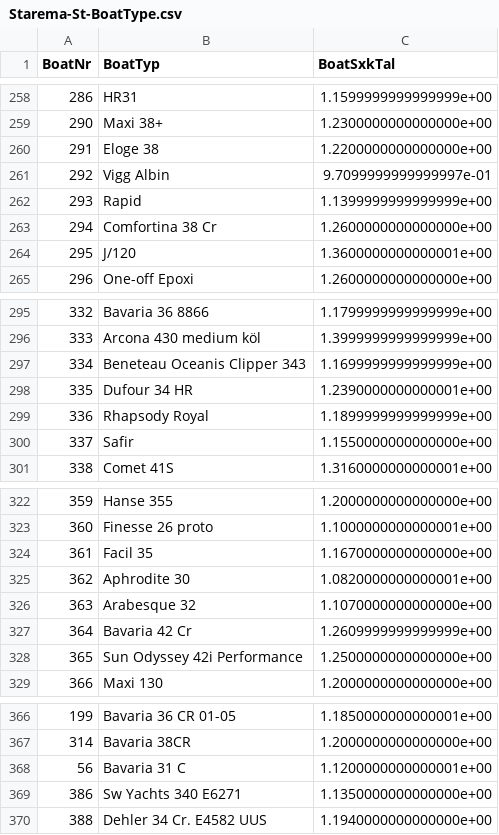
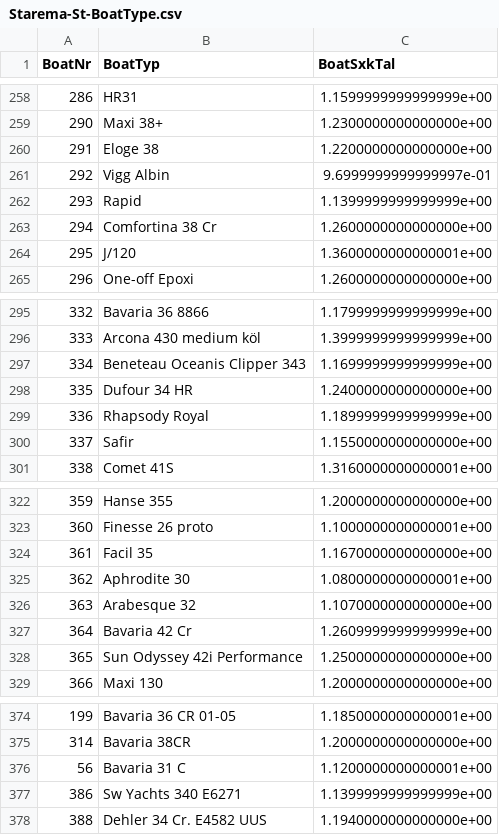
Before and after one commit to 24-timmarsseglingarna/giona, a CSV file: db/import/Starema-St-BoatType.csv, drawn as a sheet; only a part is shown, gaps mark what is left out; the diff covers the shown part only.

```diff
--- a/db/import/Starema-St-BoatType.csv
+++ b/db/import/Starema-St-BoatType.csv
@@ -260,3 +260,3 @@ BoatNr,BoatTyp,BoatSxkTal
 291,"Eloge 38",1.2200000000000000e+00
-292,"Vigg Albin",9.7099999999999997e-01
+292,"Vigg Albin",9.6999999999999997e-01
 293,"Rapid",1.1399999999999999e+00
@@ -297,3 +297,3 @@ BoatNr,BoatTyp,BoatSxkTal
 334,"Beneteau Oceanis Clipper 343",1.1699999999999999e+00
-335,"Dufour 34 HR",1.2390000000000001e+00
+335,"Dufour 34 HR",1.2400000000000000e+00
 336,"Rhapsody Royal",1.1899999999999999e+00
@@ -324,3 +324,3 @@ BoatNr,BoatTyp,BoatSxkTal
 361,"Facil 35",1.1670000000000000e+00
-362,"Aphrodite 30",1.0820000000000001e+00
+362,"Aphrodite 30",1.0800000000000001e+00
 363,"Arabesque 32",1.1070000000000000e+00
@@ -368,3 +376,3 @@ BoatNr,BoatTyp,BoatSxkTal
 56,"Bavaria 31 C",1.1200000000000001e+00
-386,"Sw Yachts 340 E6271",1.1350000000000000e+00
+386,"Sw Yachts 340 E6271",1.1399999999999999e+00
 388,"Dehler 34 Cr. E4582 UUS",1.1940000000000000e+00
```
Also changed, not shown: 8 added rows and 10 edited cells elsewhere in this file, db/import/Starema-St-BoatIndivid.csv, db/import/Starema-St-DeltariSeling.csv, 5 other files.
